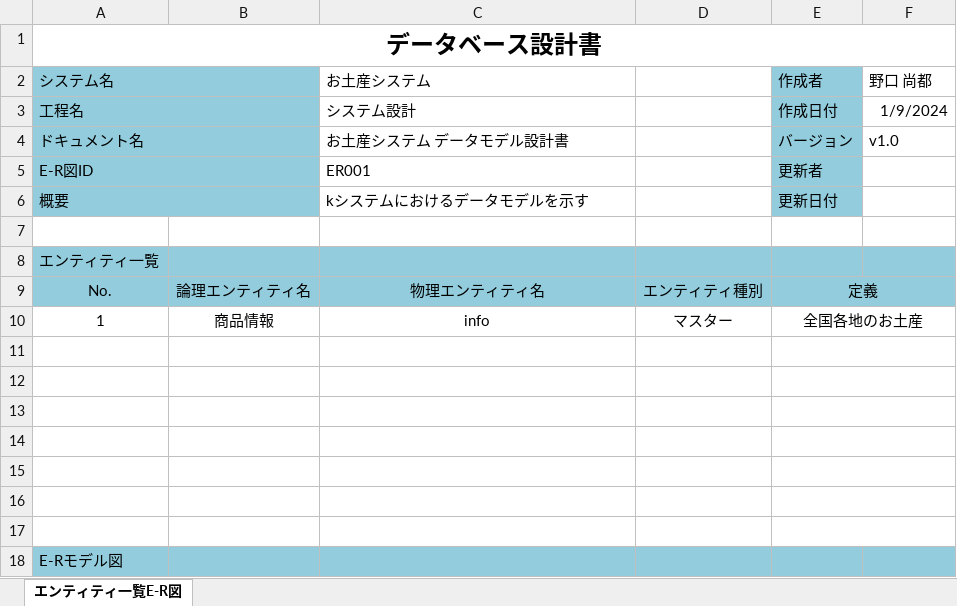
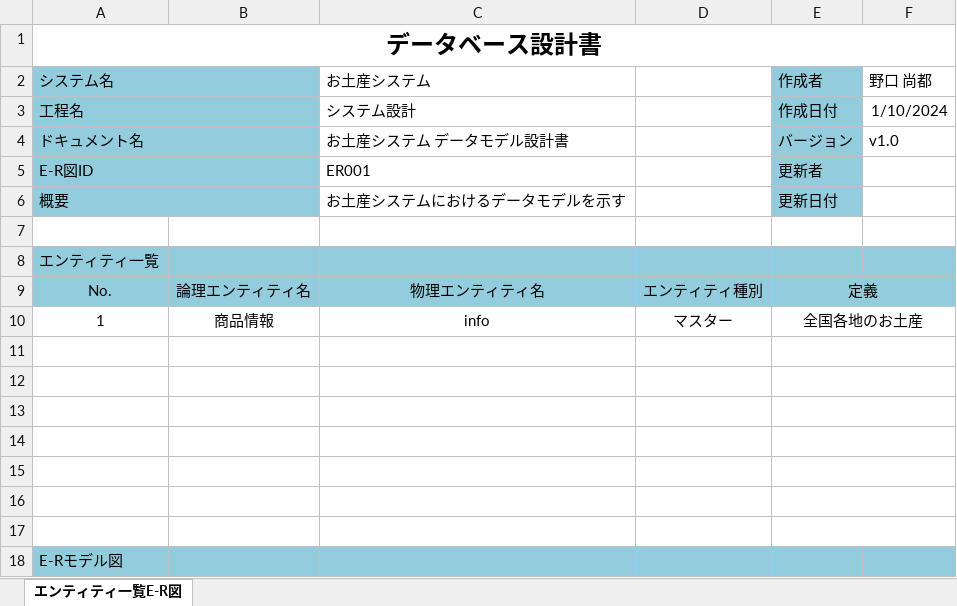
Before and after one commit to Naoto200311/final, an Excel workbook: DB設計書_エンティティ一覧E-R図.xlsx, sheet エンティティ一覧E-R図, drawn as a sheet; values as stored, in another font and other column widths than the file's, no borders; charts and pictures not drawn; the diff names each change by its address in the sheet, - before the commit and + after, or states it on an @@ line.

Commit message:
Update DB設計書_エンティティ一覧E-R図.xlsx

```diff
--- a/DB設計書_エンティティ一覧E-R図.xlsx (sheet エンティティ一覧E-R図)
+++ b/DB設計書_エンティティ一覧E-R図.xlsx (sheet エンティティ一覧E-R図)
-F3 (野口 尚都): 1/9/2024
+F3 (野口 尚都): 1/10/2024
-C6 (お土産システム): kシステムにおけるデータモデルを示す
+C6 (お土産システム): お土産システムにおけるデータモデルを示す
```
